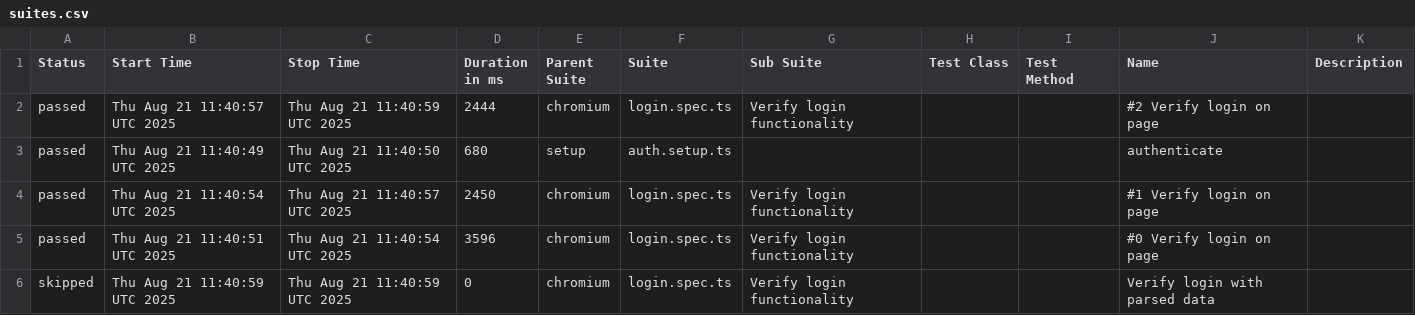
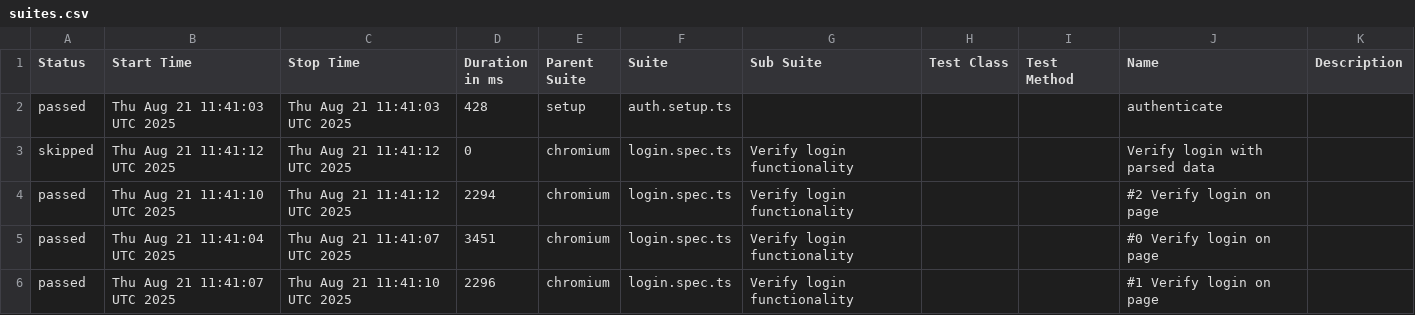
Before and after one commit to haite4/playwright_practice, a CSV file: data/suites.csv, drawn as a sheet.

```diff
--- a/data/suites.csv
+++ b/data/suites.csv
@@ -1,6 +1,6 @@
 "Status","Start Time","Stop Time","Duration in ms","Parent Suite","Suite","Sub Suite","Test Class","Test Method","Name","Description"
-"passed","Thu Aug 21 11:40:57 UTC 2025","Thu Aug 21 11:40:59 UTC 2025","2444","chromium","login.spec.ts","Verify login functionality","","","#2 Verify login on page",""
-"passed","Thu Aug 21 11:40:49 UTC 2025","Thu Aug 21 11:40:50 UTC 2025","680","setup","auth.setup.ts","","","","authenticate",""
-"passed","Thu Aug 21 11:40:54 UTC 2025","Thu Aug 21 11:40:57 UTC 2025","2450","chromium","login.spec.ts","Verify login functionality","","","#1 Verify login on page",""
-"passed","Thu Aug 21 11:40:51 UTC 2025","Thu Aug 21 11:40:54 UTC 2025","3596","chromium","login.spec.ts","Verify login functionality","","","#0 Verify login on page",""
-"skipped","Thu Aug 21 11:40:59 UTC 2025","Thu Aug 21 11:40:59 UTC 2025","0","chromium","login.spec.ts","Verify login functionality","","","Verify login with parsed data",""
+"passed","Thu Aug 21 11:41:03 UTC 2025","Thu Aug 21 11:41:03 UTC 2025","428","setup","auth.setup.ts","","","","authenticate",""
+"skipped","Thu Aug 21 11:41:12 UTC 2025","Thu Aug 21 11:41:12 UTC 2025","0","chromium","login.spec.ts","Verify login functionality","","","Verify login with parsed data",""
+"passed","Thu Aug 21 11:41:10 UTC 2025","Thu Aug 21 11:41:12 UTC 2025","2294","chromium","login.spec.ts","Verify login functionality","","","#2 Verify login on page",""
+"passed","Thu Aug 21 11:41:04 UTC 2025","Thu Aug 21 11:41:07 UTC 2025","3451","chromium","login.spec.ts","Verify login functionality","","","#0 Verify login on page",""
+"passed","Thu Aug 21 11:41:07 UTC 2025","Thu Aug 21 11:41:10 UTC 2025","2296","chromium","login.spec.ts","Verify login functionality","","","#1 Verify login on page",""
```
Also changed, not shown: 24 other files.
